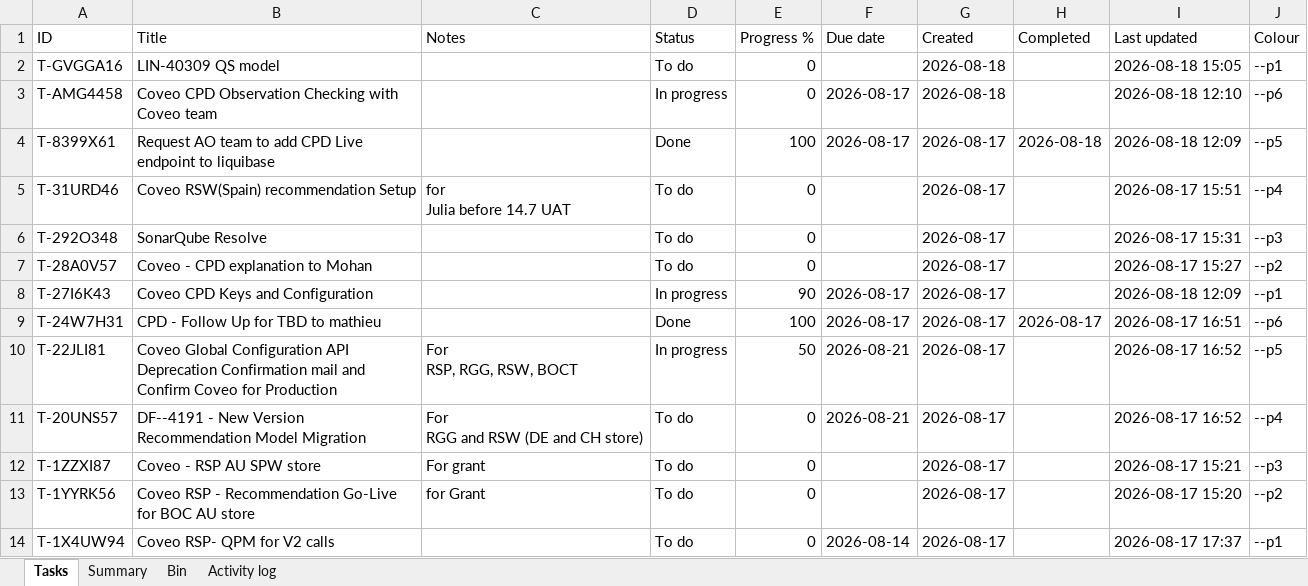
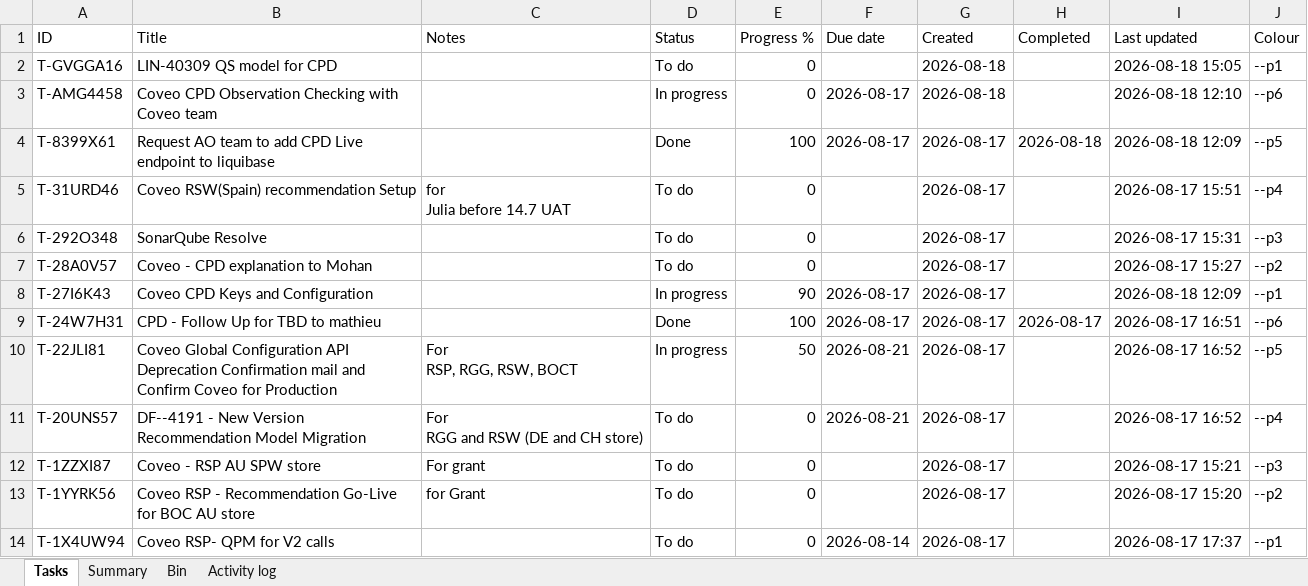
Before and after one commit to akshay0828/To-Do, an Excel workbook: data/todo-board.xlsx, sheet Tasks, drawn as a sheet; values as stored, in another font and other column widths than the file's, no borders; the diff names each change by its address in the sheet, - before the commit and + after, or states it on an @@ line.

```diff
--- a/data/todo-board.xlsx (sheet Tasks)
+++ b/data/todo-board.xlsx (sheet Tasks)
-B2 (Title): LIN-40309 QS model
+B2 (Title): LIN-40309 QS model for CPD
```
Also changed, not shown: sheet Activity log, sheet Summary.
